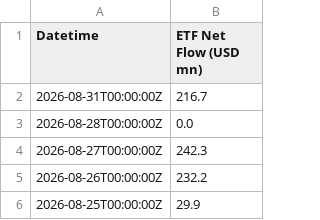
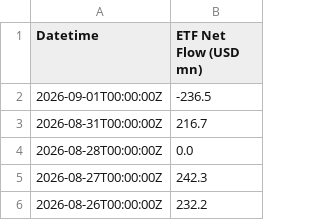
Before and after one commit to hhysteric/btc-cycle-dashboard, a CSV file: data/etf_flow.csv, drawn as a sheet; only a part is shown; the shorter side is filled out with more unchanged rows; the diff names each change by its address in the sheet, - before the commit and + after, or states it on an @@ line.

```diff
--- a/data/etf_flow.csv
+++ b/data/etf_flow.csv
+row 2: 2026-09-01T00:00:00Z | -236.5
```
Also changed, not shown: data/btc_aapl.csv, data/mvrv.csv, 5 other files.
